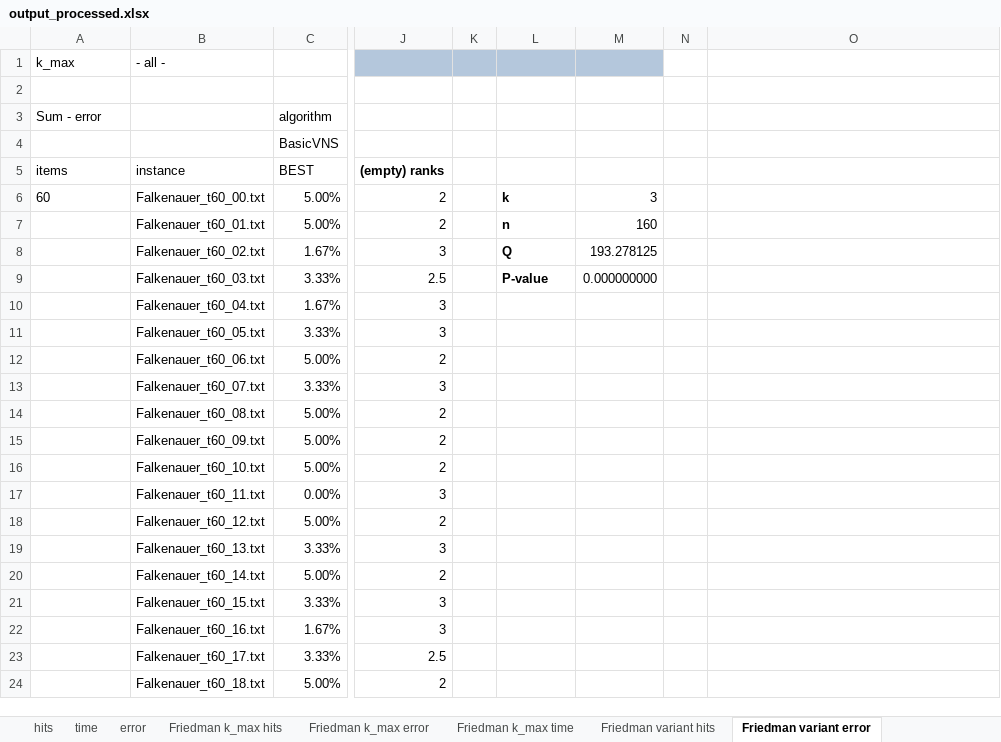
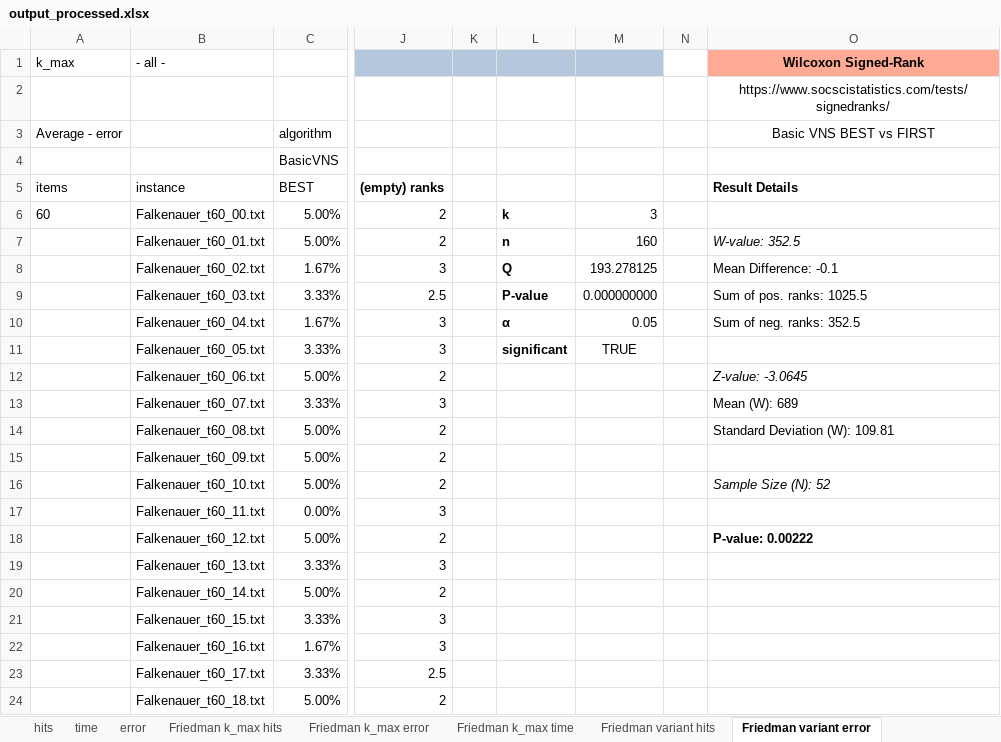
Before and after one commit to Susensio/bin-packing-vns-variations, an Excel workbook: output_processed.xlsx, sheet Friedman variant error, drawn as a sheet; only a part is shown, gaps mark what is left out; values as stored, in another font and other column widths than the file's, no borders; the diff names each change by its address in the sheet, - before the commit and + after, or states it on an @@ line.

```diff
--- a/output_processed.xlsx (sheet Friedman variant error)
+++ b/output_processed.xlsx (sheet Friedman variant error)
-O1 (Result Details): (empty)
+O1 (Result Details): Wilcoxon Signed-Rank
-O1 fill: none
+O1 fill: #FFAA95
-O2 (Result Details): (empty)
+O2 (Result Details): https://www.socscistatistics.com/tests/signedranks/
-A3 (items): Sum - error
+A3 (items): Average - error
-O3 (Result Details): (empty)
+O3 (Result Details): Basic VNS BEST vs FIRST
-O5: (empty)
+O5: Result Details
-O7 (Result Details): (empty)
+O7 (Result Details): W-value: 352.5
-O8 (Result Details): (empty)
+O8 (Result Details): Mean Difference: -0.1
-O9 (Result Details): (empty)
+O9 (Result Details): Sum of pos. ranks: 1025.5
-L10: (empty)
+L10: α
-M10: (empty)
+M10: 0.05
-O10 (Result Details): (empty)
+O10 (Result Details): Sum of neg. ranks: 352.5
-L11: (empty)
+L11: significant
-M11: (empty)
+M11: TRUE
-O12 (Result Details): (empty)
+O12 (Result Details): Z-value: -3.0645
-O13 (Result Details): (empty)
+O13 (Result Details): Mean (W): 689
-O14 (Result Details): (empty)
+O14 (Result Details): Standard Deviation (W): 109.81
-O16 (Result Details): (empty)
+O16 (Result Details): Sample Size (N): 52
-O18 (Result Details): (empty)
+O18 (Result Details): P-value: 0.00222
```
Also changed, not shown: sheet Friedman variant hits, sheet time, sheet Friedman variant time, sheet Friedman k_max error, sheet Friedman k_max hits, sheet Friedman k_max time.
